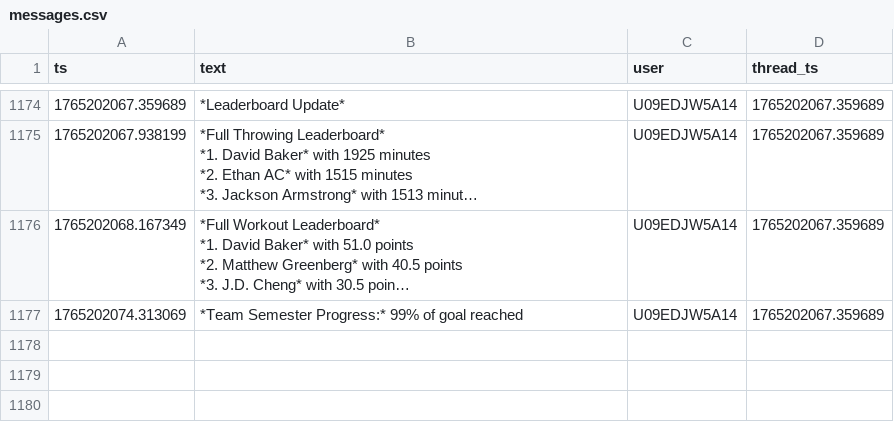
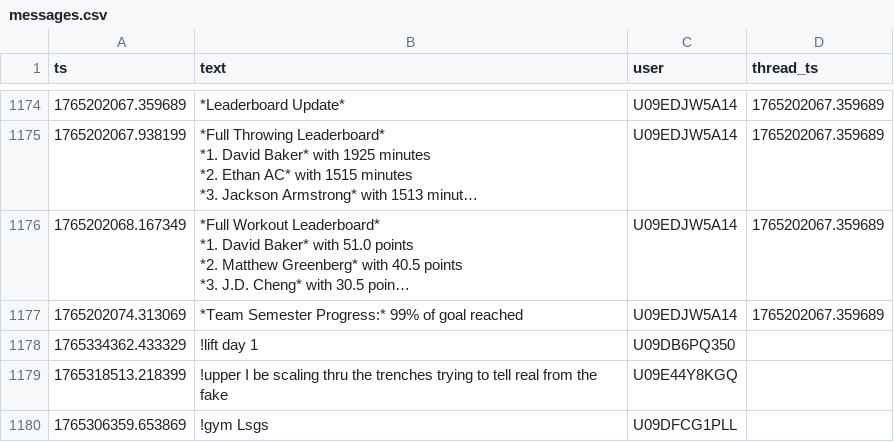
Before and after one commit to MGreenberg58/slackbot-main, a CSV file: messages.csv, drawn as a sheet; only a part is shown, gaps mark what is left out; long unchanged cells end in …; the diff names each change by its address in the sheet, - before the commit and + after, or states it on an @@ line.

```diff
--- a/messages.csv
+++ b/messages.csv
+row 1178: 1765334362.433329 | !lift day 1 | U09DB6PQ350
+row 1179: 1765318513.218399 | !upper I be scaling thru the trenches trying to tell real from the fake | U09E44Y8KGQ
+row 1180: 1765306359.653869 | !gym Lsgs | U09DFCG1PLL
```
